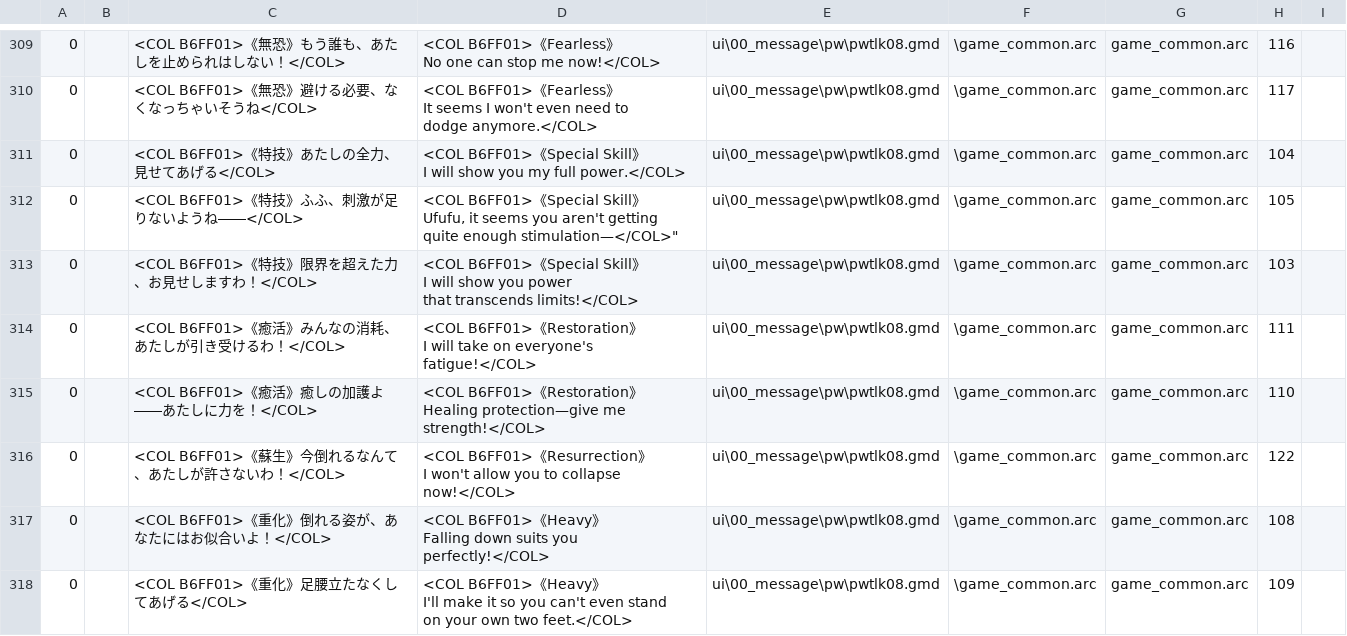
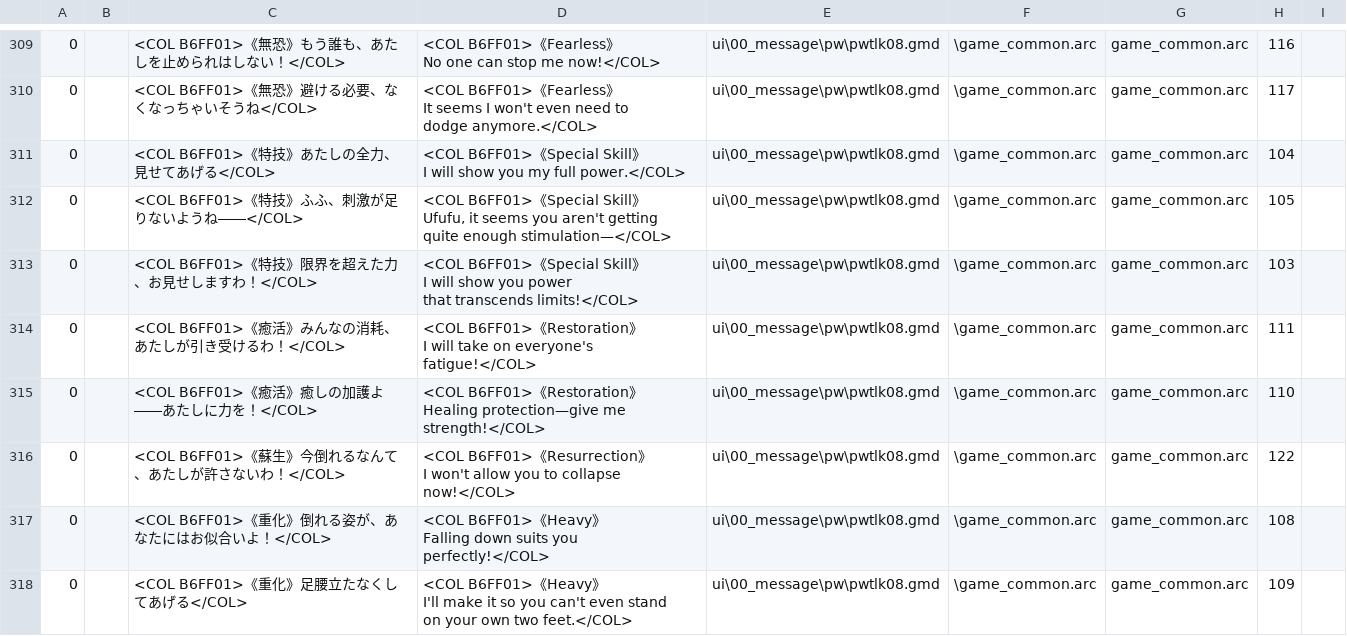
Before and after one commit to IchigoM8/DDON-translation, a CSV file: English/Fully Translated/133.csv, drawn as a sheet; only a part is shown, gaps mark what is left out.

Commit message:
Update 133.csv

```diff
--- a/English/Fully Translated/133.csv
+++ b/English/Fully Translated/133.csv
@@ -761,6 +761,6 @@ dodge anymore.</COL>",ui\00_message\pw\pwtlk08.gmd,\game_common.arc,game_common.
 I will show you my full power.</COL>",ui\00_message\pw\pwtlk08.gmd,\game_common.arc,game_common.arc,104,
-0,,<COL B6FF01>《特技》ふふ、刺激が足りないようね――</COL>,"
-<COL B6FF01>《Special Skill》
-Ufufu, it seems you aren't getting
-quite enough stimulation—"</COL>",ui\00_message\pw\pwtlk08.gmd,\game_common.arc,game_common.arc,105,
+0,,<COL B6FF01>《特技》ふふ、刺激が足りないようね――</COL>,"
+<COL B6FF01>《Special Skill》
+Ufufu, it seems you aren't getting
+quite enough stimulation—</COL>",ui\00_message\pw\pwtlk08.gmd,\game_common.arc,game_common.arc,105,
 0,,<COL B6FF01>《特技》限界を超えた力、お見せしますわ！</COL>,"
```
